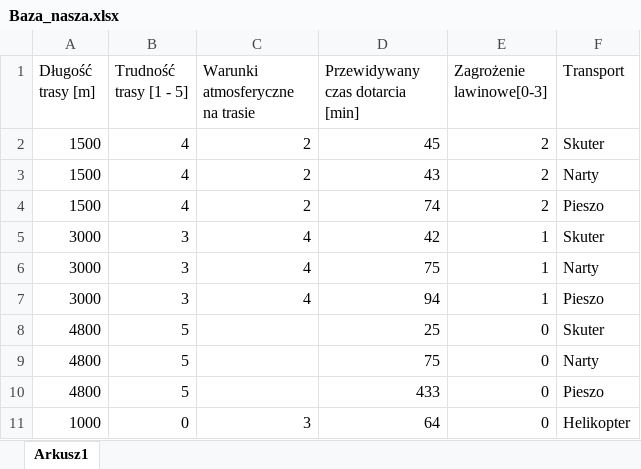
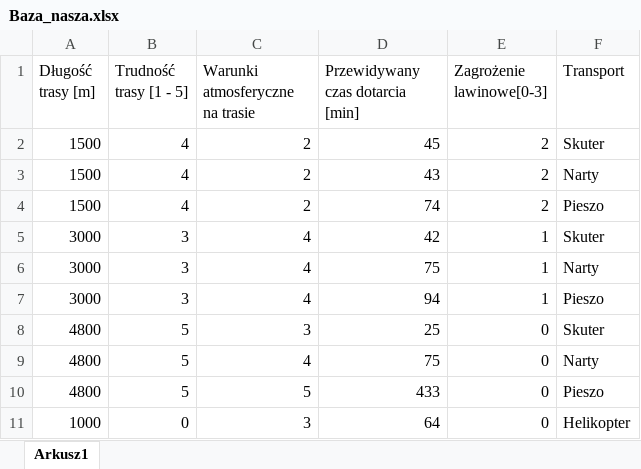
Before and after one commit to wklaszczyk/SWD, an Excel workbook: Baza_nasza.xlsx, sheet Arkusz1, drawn as a sheet; values as stored, in another font and other column widths than the file's, no borders; the diff names each change by its address in the sheet, - before the commit and + after, or states it on an @@ line.

```diff
--- a/Baza_nasza.xlsx (sheet Arkusz1)
+++ b/Baza_nasza.xlsx (sheet Arkusz1)
-C8 (Warunki atmosferyczne na trasie): (empty)
+C8 (Warunki atmosferyczne na trasie): 3
-C9 (Warunki atmosferyczne na trasie): (empty)
+C9 (Warunki atmosferyczne na trasie): 4
-C10 (Warunki atmosferyczne na trasie): (empty)
+C10 (Warunki atmosferyczne na trasie): 5
```
Also changed, not shown: 1 other file.
